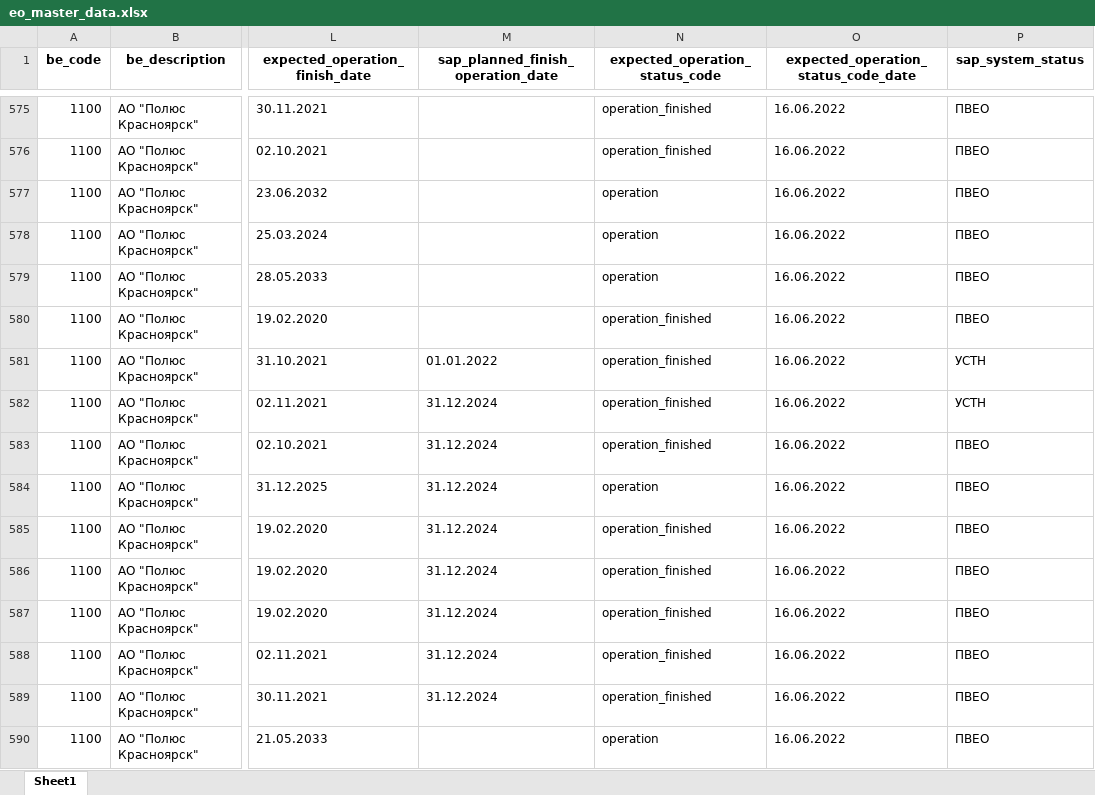
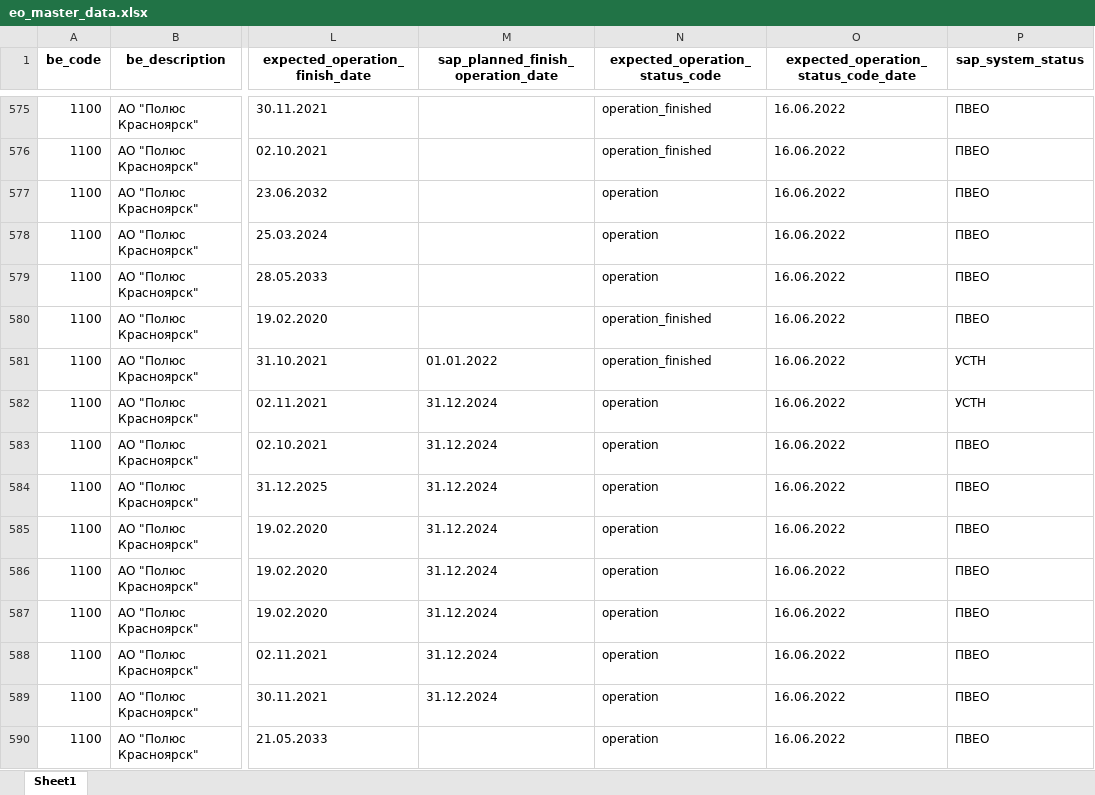
Before and after one commit to Zhenya1975/bdo_v1, an Excel workbook: downloads/eo_master_data.xlsx, sheet Sheet1, drawn as a sheet; only a part is shown, gaps mark what is left out; values as stored, in another font and other column widths than the file's, no borders; the diff covers the shown part only; the diff names each change by its address in the sheet, - before the commit and + after, or states it on an @@ line.

Commit message:
данные обновились со статусом operation status sap с поля дата завершения

```diff
--- a/downloads/eo_master_data.xlsx (sheet Sheet1)
+++ b/downloads/eo_master_data.xlsx (sheet Sheet1)
-N582:N583 (expected_operation_status_code): operation_finished
+N582:N583 (expected_operation_status_code): operation
-N585:N589 (expected_operation_status_code): operation_finished
+N585:N589 (expected_operation_status_code): operation
```
Also changed, not shown: 198 edited cells elsewhere in this sheet, 3 other files.
